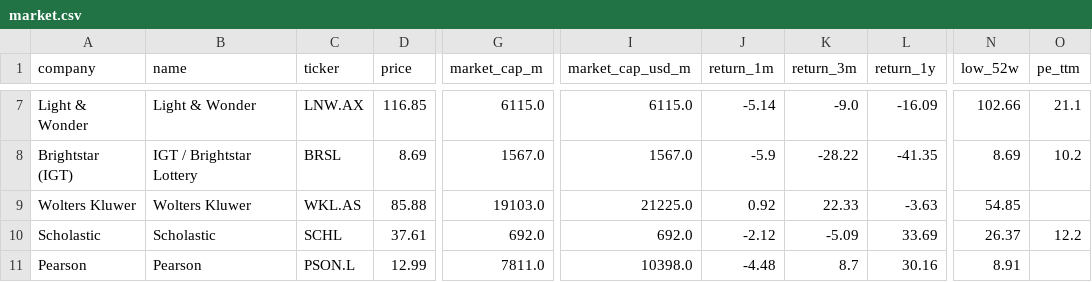
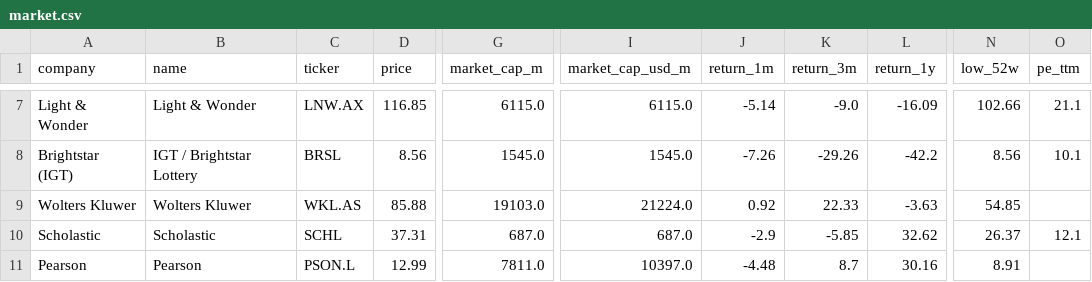
Before and after one commit to hrishi9635/client-intel, a CSV file: data/market.csv, drawn as a sheet; only a part is shown, gaps mark what is left out; the diff covers the shown part only; the diff names each change by its address in the sheet, - before the commit and + after, or states it on an @@ line.

```diff
--- a/data/market.csv
+++ b/data/market.csv
-D8 (price): 8.69
+D8 (price): 8.56
-G8 (market_cap_m): 1567.0
+G8 (market_cap_m): 1545.0
-I8 (market_cap_usd_m): 1567.0
+I8 (market_cap_usd_m): 1545.0
-J8 (return_1m): -5.9
+J8 (return_1m): -7.26
-K8 (return_3m): -28.22
+K8 (return_3m): -29.26
-L8 (return_1y): -41.35
+L8 (return_1y): -42.2
-N8 (low_52w): 8.69
+N8 (low_52w): 8.56
-O8 (pe_ttm): 10.2
+O8 (pe_ttm): 10.1
-I9 (market_cap_usd_m): 21225.0
+I9 (market_cap_usd_m): 21224.0
-D10 (price): 37.61
+D10 (price): 37.31
-G10 (market_cap_m): 692.0
+G10 (market_cap_m): 687.0
-I10 (market_cap_usd_m): 692.0
+I10 (market_cap_usd_m): 687.0
-J10 (return_1m): -2.12
+J10 (return_1m): -2.9
-K10 (return_3m): -5.09
+K10 (return_3m): -5.85
-L10 (return_1y): 33.69
+L10 (return_1y): 32.62
-O10 (pe_ttm): 12.2
+O10 (pe_ttm): 12.1
-I11 (market_cap_usd_m): 10398.0
+I11 (market_cap_usd_m): 10397.0
```
Also changed, not shown: 31 edited cells elsewhere in this file, data/fx.csv, data/prices.csv, 3 other files.
